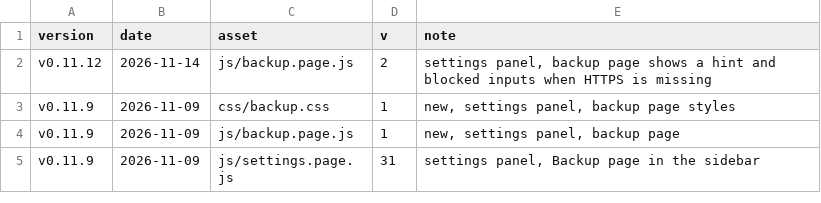
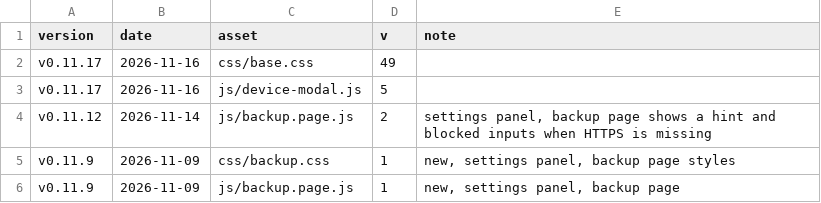
Before and after one commit to Developer-Simon/energy-node, a CSV file: dashboard/internal/webui/cache-bust-history.csv, drawn as a sheet; only a part is shown; the shorter side is filled out with more unchanged rows.

```diff
--- a/dashboard/internal/webui/cache-bust-history.csv
+++ b/dashboard/internal/webui/cache-bust-history.csv
@@ -1,2 +1,4 @@
 version,date,asset,v,note
+v0.11.17,2026-11-16,css/base.css,49,
+v0.11.17,2026-11-16,js/device-modal.js,5,
 v0.11.12,2026-11-14,js/backup.page.js,2,"settings panel, backup page shows a hint and blocked inputs when HTTPS is missing"
```
Also changed, not shown: 13 other files.
